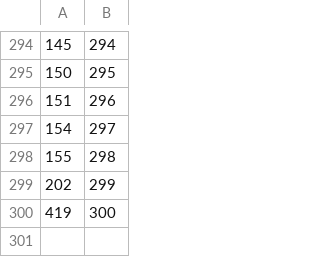
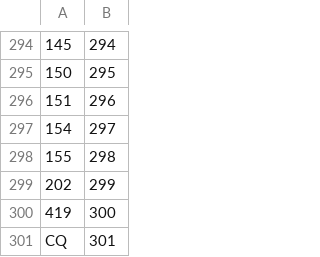
Before and after one commit to ExM/NLanguageTag, a CSV file: DataSources/RegionCodes.csv, drawn as a sheet; only a part is shown, gaps mark what is left out; the diff names each change by its address in the sheet, - before the commit and + after, or states it on an @@ line.

```diff
--- a/DataSources/RegionCodes.csv
+++ b/DataSources/RegionCodes.csv
+row 301: CQ | 301
```
Also changed, not shown: DataSources/LanguageCodes.csv, DataSources/ScriptCodes.csv, 23 other files.
